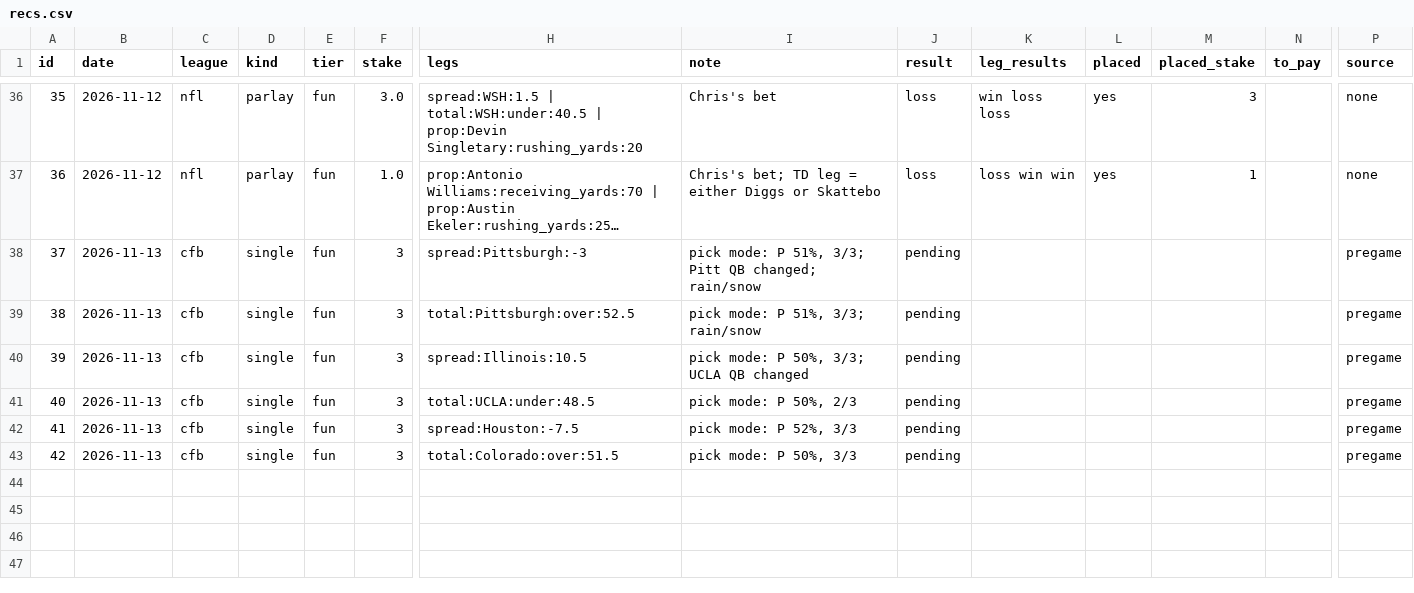
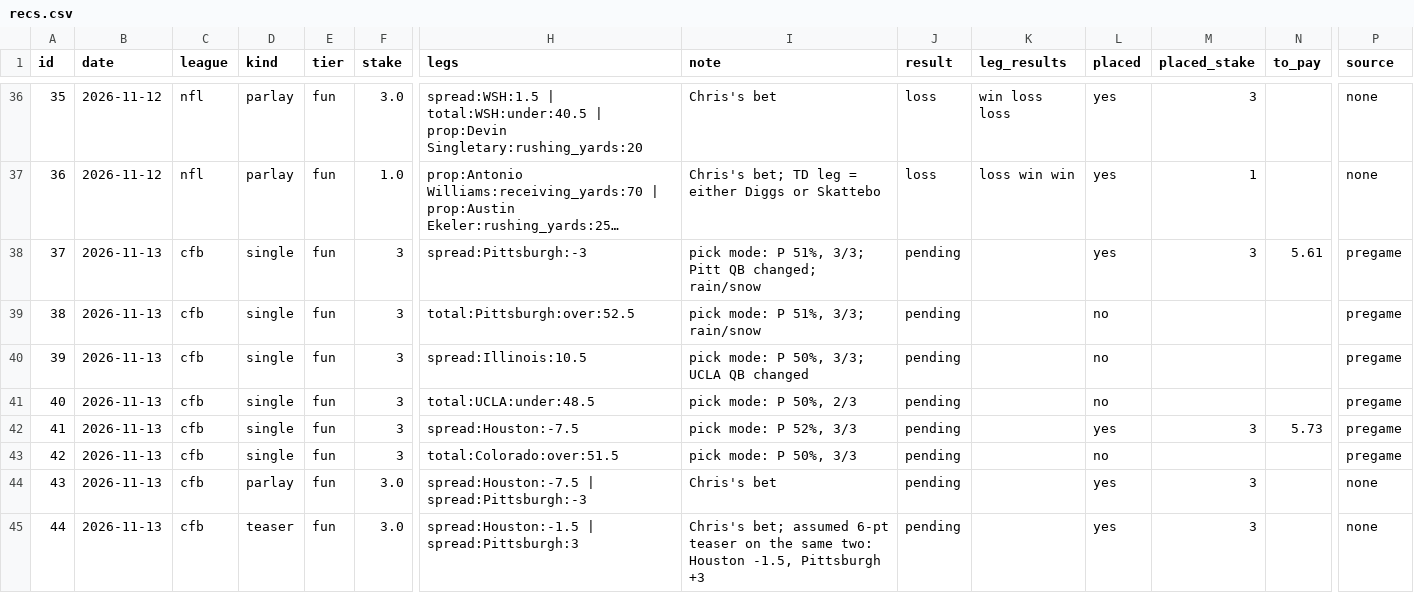
Before and after one commit to g5dsfss7yk-debug/chrisgantt-site, a CSV file: football-model/picks/recs.csv, drawn as a sheet; only a part is shown, gaps mark what is left out; long unchanged cells end in …; rows hold the shown columns only; the diff names each change by its address in the sheet, - before the commit and + after, or states it on an @@ line.

```diff
--- a/football-model/picks/recs.csv
+++ b/football-model/picks/recs.csv
-L38 (placed): (empty)
+L38 (placed): yes
-M38 (placed_stake): (empty)
+M38 (placed_stake): 3
-N38 (to_pay): (empty)
+N38 (to_pay): 5.61
-L39:L41 (placed): (empty)
+L39:L41 (placed): no
-L42 (placed): (empty)
+L42 (placed): yes
-M42 (placed_stake): (empty)
+M42 (placed_stake): 3
-N42 (to_pay): (empty)
+N42 (to_pay): 5.73
-L43 (placed): (empty)
+L43 (placed): no
+row 44: 43 | 2026-11-13 | cfb | parlay | fun | 3.0 | spread:Houston:-7.5 | spread:Pittsburgh:-3 | Chris's bet | pending |  | yes | 3 |  | none
+row 45: 44 | 2026-11-13 | cfb | teaser | fun | 3.0 | spread:Houston:-1.5 | spread:Pittsburgh:3 | Chris's bet; assumed 6-pt teaser on the same two: Houston -1.5, Pittsburgh +3 | pending |  | yes | 3 |  | none
```
